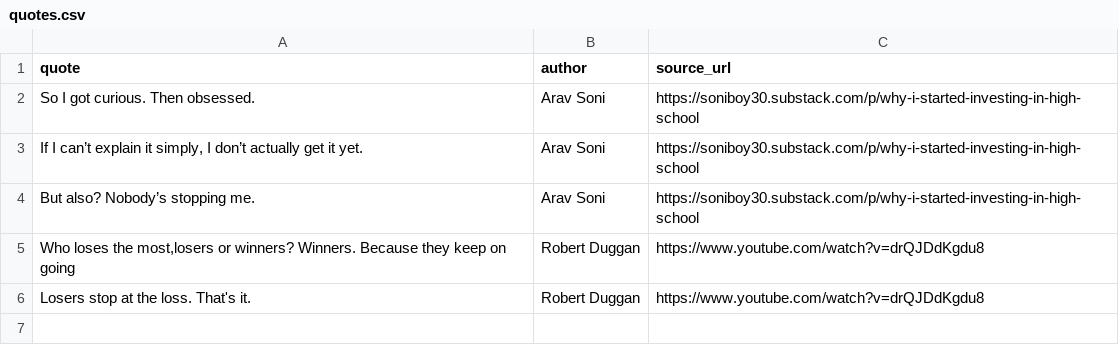
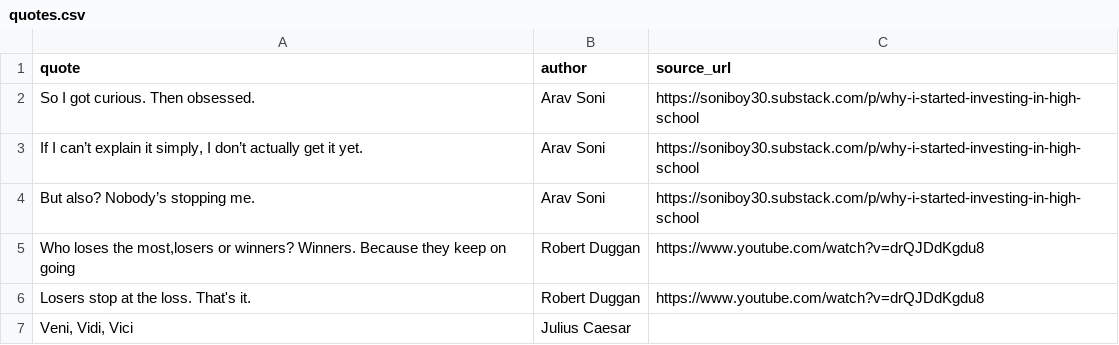
Before and after one commit to Sonyboy30/site, a CSV file: quotes.csv, drawn as a sheet; the diff names each change by its address in the sheet, - before the commit and + after, or states it on an @@ line.

Commit message:
Update quotes.csv

```diff
--- a/quotes.csv
+++ b/quotes.csv
+row 7: Veni, Vidi, Vici | Julius Caesar
```
